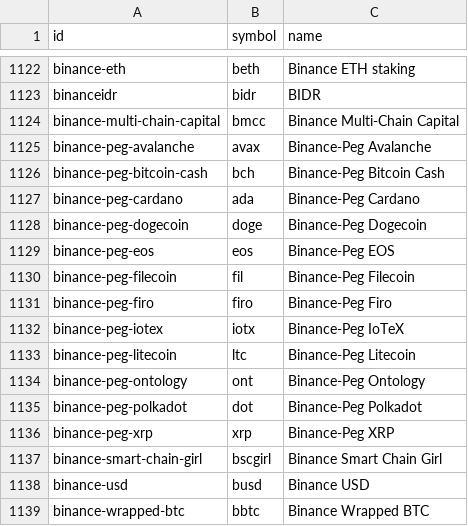
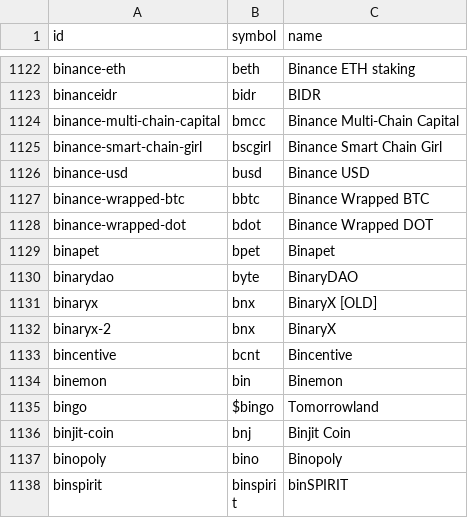
Before and after one commit to fromitive/backtest, a CSV file: backtest/csvrepo/coingecko_coin_list.csv, drawn as a sheet; only a part is shown, gaps mark what is left out; the shorter side is filled out with more unchanged rows.

Commit message:
remove binance

```diff
--- a/backtest/csvrepo/coingecko_coin_list.csv
+++ b/backtest/csvrepo/coingecko_coin_list.csv
@@ -1124,14 +1124,2 @@ binanceidr,bidr,BIDR
 binance-multi-chain-capital,bmcc,Binance Multi-Chain Capital
-binance-peg-avalanche,avax,Binance-Peg Avalanche
-binance-peg-bitcoin-cash,bch,Binance-Peg Bitcoin Cash
-binance-peg-cardano,ada,Binance-Peg Cardano
-binance-peg-dogecoin,doge,Binance-Peg Dogecoin
-binance-peg-eos,eos,Binance-Peg EOS
-binance-peg-filecoin,fil,Binance-Peg Filecoin
-binance-peg-firo,firo,Binance-Peg Firo
-binance-peg-iotex,iotx,Binance-Peg IoTeX
-binance-peg-litecoin,ltc,Binance-Peg Litecoin
-binance-peg-ontology,ont,Binance-Peg Ontology
-binance-peg-polkadot,dot,Binance-Peg Polkadot
-binance-peg-xrp,xrp,Binance-Peg XRP
 binance-smart-chain-girl,bscgirl,Binance Smart Chain Girl
```
